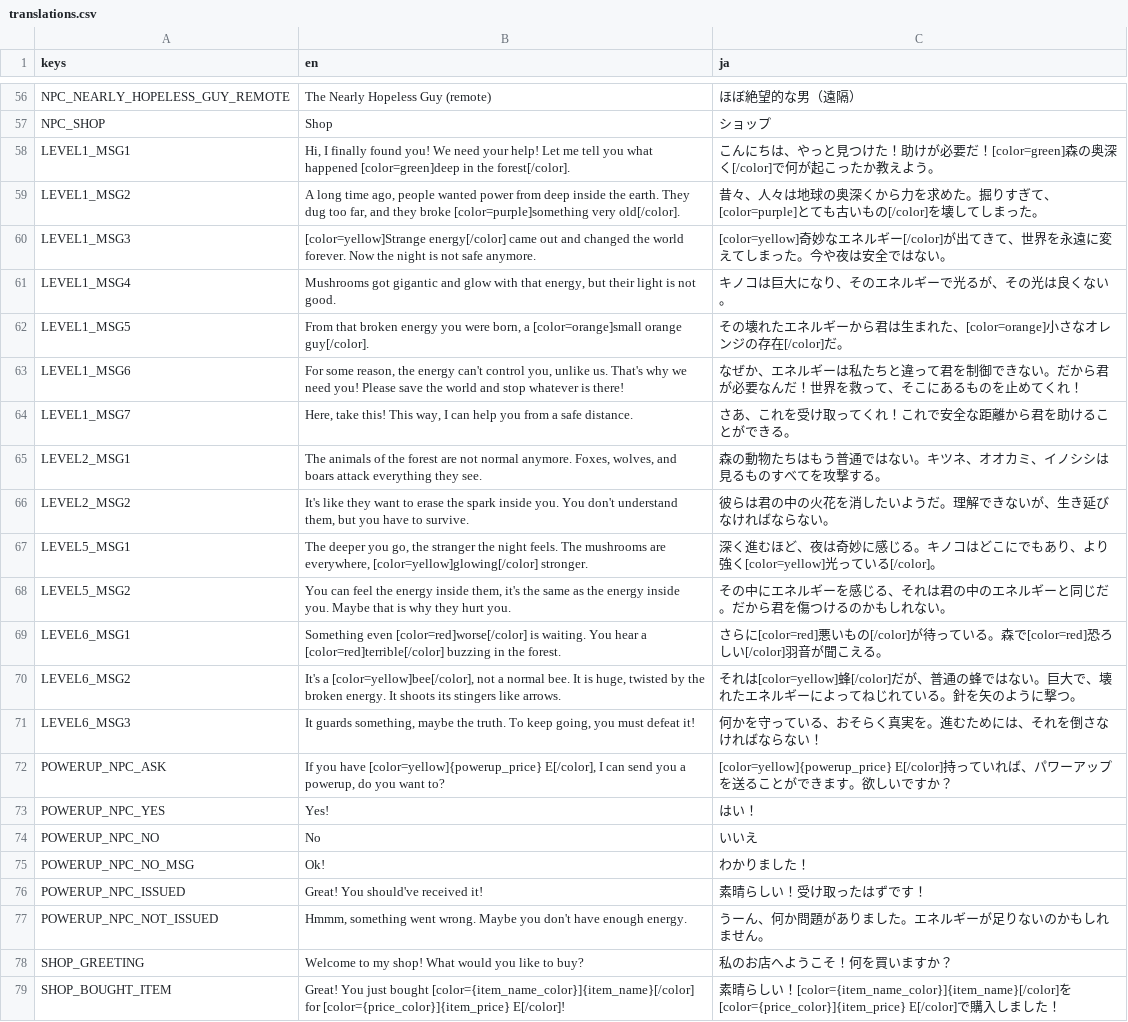
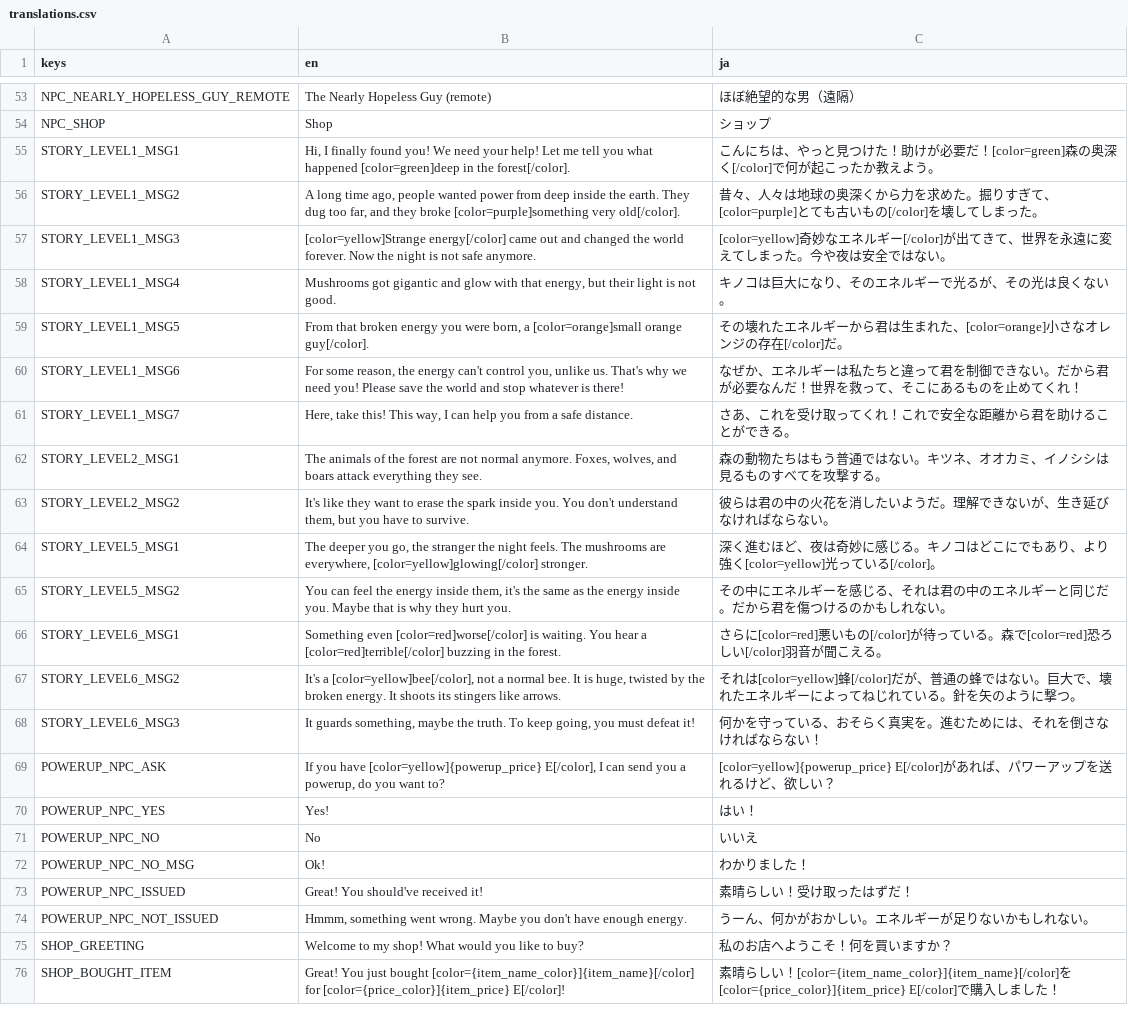
Before and after one commit to anton2026gamca/ShadowJumper, a CSV file: src/translations.csv, drawn as a sheet; only a part is shown, gaps mark what is left out; the diff covers the shown part only.

```diff
--- a/src/translations.csv
+++ b/src/translations.csv
@@ -57,17 +54,17 @@ NPC_NEARLY_HOPELESS_GUY_REMOTE;The Nearly Hopeless Guy (remote);ほぼ絶望的
 NPC_SHOP;Shop;ショップ
-LEVEL1_MSG1;Hi, I finally found you! We need your help! Let me tell you what happened [color=green]deep in the forest[/color].;こんにちは、やっと見つけた！助けが必要だ！[color=green]森の奥深く[/color]で何が起こったか教えよう。
-LEVEL1_MSG2;A long time ago, people wanted power from deep inside the earth. They dug too far, and they broke [color=purple]something very old[/color].;昔々、人々は地球の奥深くから力を求めた。掘りすぎて、[color=purple]とても古いもの[/color]を壊してしまった。
-LEVEL1_MSG3;[color=yellow]Strange energy[/color] came out and changed the world forever. Now the night is not safe anymore.;[color=yellow]奇妙なエネルギー[/color]が出てきて、世界を永遠に変えてしまった。今や夜は安全ではない。
-LEVEL1_MSG4;Mushrooms got gigantic and glow with that energy, but their light is not good.;キノコは巨大になり、そのエネルギーで光るが、その光は良くない。
-LEVEL1_MSG5;From that broken energy you were born, a [color=orange]small orange guy[/color].;その壊れたエネルギーから君は生まれた、[color=orange]小さなオレンジの存在[/color]だ。
-LEVEL1_MSG6;For some reason, the energy can't control you, unlike us. That's why we need you! Please save the world and stop whatever is there!;なぜか、エネルギーは私たちと違って君を制御できない。だから君が必要なんだ！世界を救って、そこにあるものを止めてくれ！
-LEVEL1_MSG7;Here, take this! This way, I can help you from a safe distance.;さあ、これを受け取ってくれ！これで安全な距離から君を助けることができる。
-LEVEL2_MSG1;The animals of the forest are not normal anymore. Foxes, wolves, and boars attack everything they see.;森の動物たちはもう普通ではない。キツネ、オオカミ、イノシシは見るものすべてを攻撃する。
-LEVEL2_MSG2;It's like they want to erase the spark inside you. You don't understand them, but you have to survive.;彼らは君の中の火花を消したいようだ。理解できないが、生き延びなければならない。
-LEVEL5_MSG1;The deeper you go, the stranger the night feels. The mushrooms are everywhere, [color=yellow]glowing[/color] stronger.;深く進むほど、夜は奇妙に感じる。キノコはどこにでもあり、より強く[color=yellow]光っている[/color]。
-LEVEL5_MSG2;You can feel the energy inside them, it's the same as the energy inside you. Maybe that is why they hurt you.;その中にエネルギーを感じる、それは君の中のエネルギーと同じだ。だから君を傷つけるのかもしれない。
-LEVEL6_MSG1;Something even [color=red]worse[/color] is waiting. You hear a [color=red]terrible[/color] buzzing in the forest.;さらに[color=red]悪いもの[/color]が待っている。森で[color=red]恐ろしい[/color]羽音が聞こえる。
-LEVEL6_MSG2;It's a [color=yellow]bee[/color], not a normal bee. It is huge, twisted by the broken energy. It shoots its stingers like arrows.;それは[color=yellow]蜂[/color]だが、普通の蜂ではない。巨大で、壊れたエネルギーによってねじれている。針を矢のように撃つ。
-LEVEL6_MSG3;It guards something, maybe the truth. To keep going, you must defeat it!;何かを守っている、おそらく真実を。進むためには、それを倒さなければならない！
-POWERUP_NPC_ASK;If you have [color=yellow]{powerup_price} E[/color], I can send you a powerup, do you want to?;[color=yellow]{powerup_price} E[/color]持っていれば、パワーアップを送ることができます。欲しいですか？
+STORY_LEVEL1_MSG1;Hi, I finally found you! We need your help! Let me tell you what happened [color=green]deep in the forest[/color].;こんにちは、やっと見つけた！助けが必要だ！[color=green]森の奥深く[/color]で何が起こったか教えよう。
+STORY_LEVEL1_MSG2;A long time ago, people wanted power from deep inside the earth. They dug too far, and they broke [color=purple]something very old[/color].;昔々、人々は地球の奥深くから力を求めた。掘りすぎて、[color=purple]とても古いもの[/color]を壊してしまった。
+STORY_LEVEL1_MSG3;[color=yellow]Strange energy[/color] came out and changed the world forever. Now the night is not safe anymore.;[color=yellow]奇妙なエネルギー[/color]が出てきて、世界を永遠に変えてしまった。今や夜は安全ではない。
+STORY_LEVEL1_MSG4;Mushrooms got gigantic and glow with that energy, but their light is not good.;キノコは巨大になり、そのエネルギーで光るが、その光は良くない。
+STORY_LEVEL1_MSG5;From that broken energy you were born, a [color=orange]small orange guy[/color].;その壊れたエネルギーから君は生まれた、[color=orange]小さなオレンジの存在[/color]だ。
+STORY_LEVEL1_MSG6;For some reason, the energy can't control you, unlike us. That's why we need you! Please save the world and stop whatever is there!;なぜか、エネルギーは私たちと違って君を制御できない。だから君が必要なんだ！世界を救って、そこにあるものを止めてくれ！
+STORY_LEVEL1_MSG7;Here, take this! This way, I can help you from a safe distance.;さあ、これを受け取ってくれ！これで安全な距離から君を助けることができる。
+STORY_LEVEL2_MSG1;The animals of the forest are not normal anymore. Foxes, wolves, and boars attack everything they see.;森の動物たちはもう普通ではない。キツネ、オオカミ、イノシシは見るものすべてを攻撃する。
+STORY_LEVEL2_MSG2;It's like they want to erase the spark inside you. You don't understand them, but you have to survive.;彼らは君の中の火花を消したいようだ。理解できないが、生き延びなければならない。
+STORY_LEVEL5_MSG1;The deeper you go, the stranger the night feels. The mushrooms are everywhere, [color=yellow]glowing[/color] stronger.;深く進むほど、夜は奇妙に感じる。キノコはどこにでもあり、より強く[color=yellow]光っている[/color]。
+STORY_LEVEL5_MSG2;You can feel the energy inside them, it's the same as the energy inside you. Maybe that is why they hurt you.;その中にエネルギーを感じる、それは君の中のエネルギーと同じだ。だから君を傷つけるのかもしれない。
+STORY_LEVEL6_MSG1;Something even [color=red]worse[/color] is waiting. You hear a [color=red]terrible[/color] buzzing in the forest.;さらに[color=red]悪いもの[/color]が待っている。森で[color=red]恐ろしい[/color]羽音が聞こえる。
+STORY_LEVEL6_MSG2;It's a [color=yellow]bee[/color], not a normal bee. It is huge, twisted by the broken energy. It shoots its stingers like arrows.;それは[color=yellow]蜂[/color]だが、普通の蜂ではない。巨大で、壊れたエネルギーによってねじれている。針を矢のように撃つ。
+STORY_LEVEL6_MSG3;It guards something, maybe the truth. To keep going, you must defeat it!;何かを守っている、おそらく真実を。進むためには、それを倒さなければならない！
+POWERUP_NPC_ASK;If you have [color=yellow]{powerup_price} E[/color], I can send you a powerup, do you want to?;[color=yellow]{powerup_price} E[/color]があれば、パワーアップを送れるけど、欲しい？
 POWERUP_NPC_YES;Yes!;はい！
@@ -75,4 +72,4 @@ POWERUP_NPC_NO;No;いいえ
 POWERUP_NPC_NO_MSG;Ok!;わかりました！
-POWERUP_NPC_ISSUED;Great! You should've received it!;素晴らしい！受け取ったはずです！
-POWERUP_NPC_NOT_ISSUED;Hmmm, something went wrong. Maybe you don't have enough energy.;うーん、何か問題がありました。エネルギーが足りないのかもしれません。
+POWERUP_NPC_ISSUED;Great! You should've received it!;素晴らしい！受け取ったはずだ！
+POWERUP_NPC_NOT_ISSUED;Hmmm, something went wrong. Maybe you don't have enough energy.;うーん、何かがおかしい。エネルギーが足りないかもしれない。
 SHOP_GREETING;Welcome to my shop! What would you like to buy?;私のお店へようこそ！何を買いますか？
```
Also changed, not shown: 3 added rows, 13 removed rows and 46 edited cells elsewhere in this file, 20 other files.
